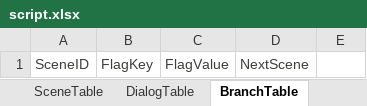
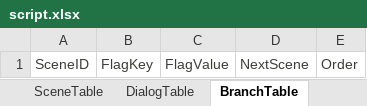
Before and after one commit to yong124/GSD, an Excel workbook: content/script.xlsx, sheet BranchTable, drawn as a sheet; values as stored, in another font and other column widths than the file's, no borders; table styles not drawn; the diff names each change by its address in the sheet, - before the commit and + after, or states it on an @@ line.

```diff
--- a/content/script.xlsx (sheet BranchTable)
+++ b/content/script.xlsx (sheet BranchTable)
-E1: (empty)
+E1: Order
```
Also changed, not shown: sheet DialogTable, sheet ChoiceTable, 8 other files.
